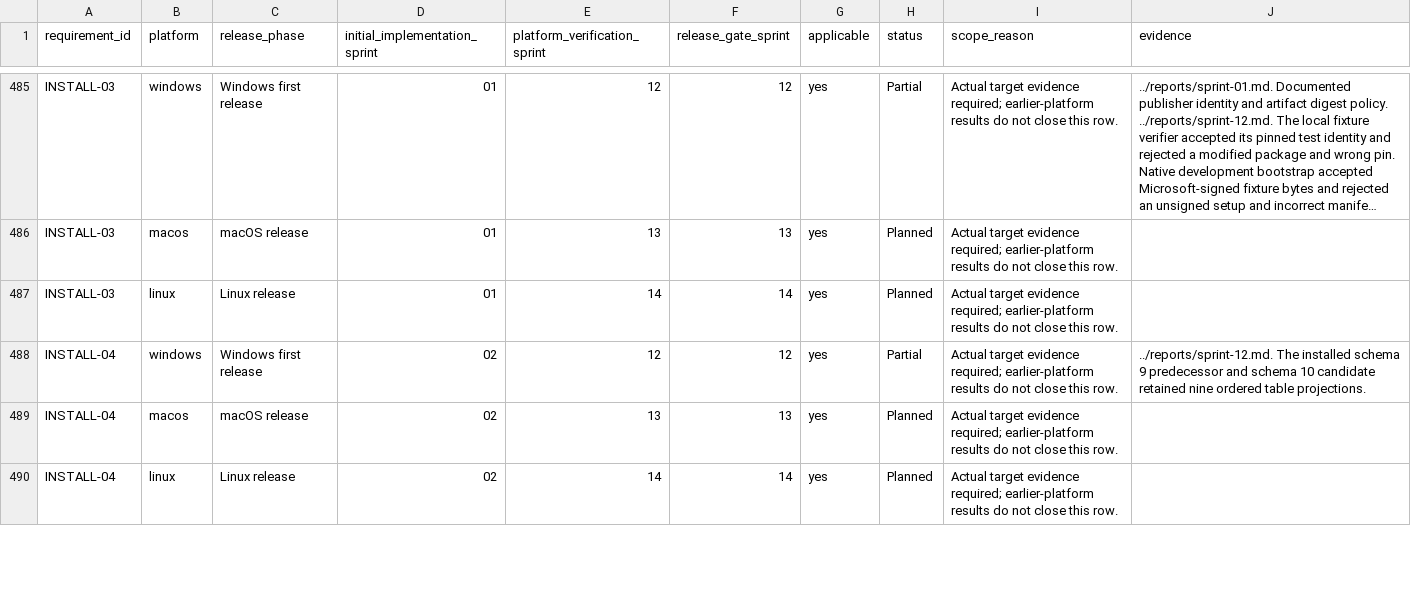
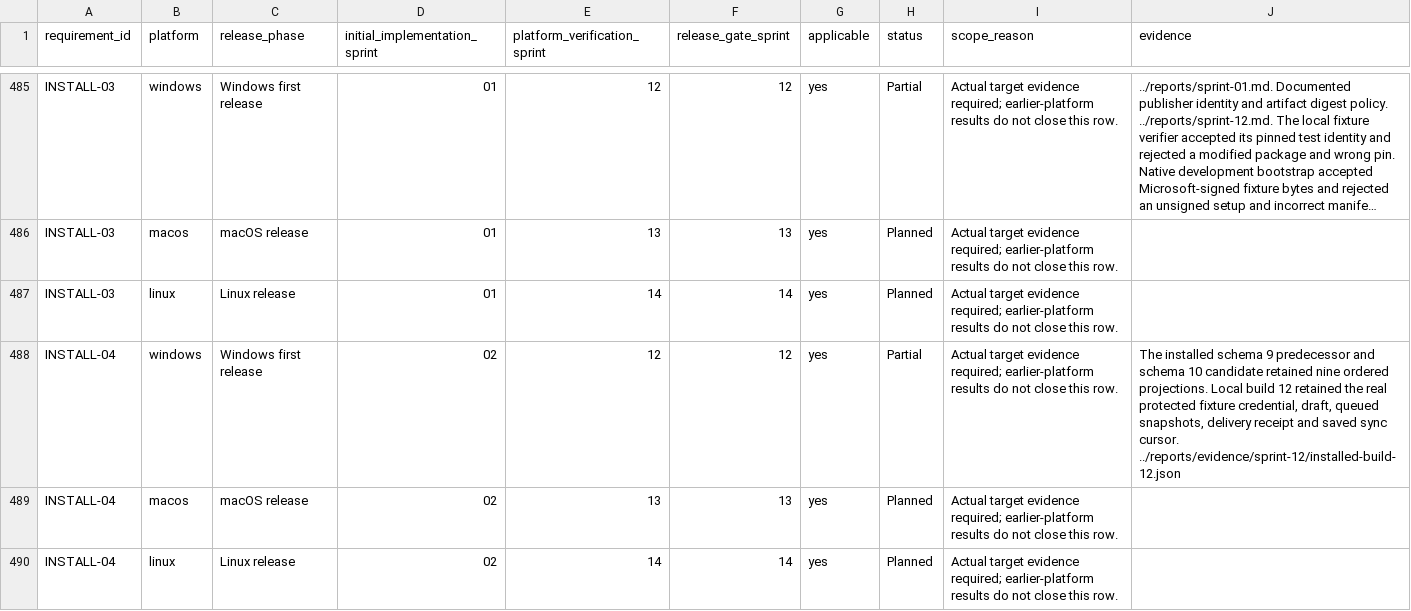
Before and after one commit to joshmarkovic/threadline, a CSV file: docs/spec/requirement_platform_traceability.csv, drawn as a sheet; only a part is shown, gaps mark what is left out; long unchanged cells end in …; the diff covers the shown part only.

Commit message:
Record retained Windows build 12 [skip ci]
Track the installed cleanup, upgrade and resume results alongside the
earlier partial reader run so both can be reproduced.

```diff
--- a/docs/spec/requirement_platform_traceability.csv
+++ b/docs/spec/requirement_platform_traceability.csv
@@ -487,3 +487,3 @@ INSTALL-03,macos,macOS release,01,13,13,yes,Planned,Actual target evidence requi
 INSTALL-03,linux,Linux release,01,14,14,yes,Planned,Actual target evidence required; earlier-platform results do not close this row.,
-INSTALL-04,windows,Windows first release,02,12,12,yes,Partial,Actual target evidence required; earlier-platform results do not close this row.,../reports/sprint-12.md. The installed schema 9 predecessor and schema 10 candidate retained nine ordered table projections.
+INSTALL-04,windows,Windows first release,02,12,12,yes,Partial,Actual target evidence required; earlier-platform results do not close this row.,"The installed schema 9 predecessor and schema 10 candidate retained nine ordered projections. Local build 12 retained the real protected fixture credential, draft, queued snapshots, delivery receipt and saved sync cursor. ../reports/evidence/sprint-12/installed-build-12.json"
 INSTALL-04,macos,macOS release,02,13,13,yes,Planned,Actual target evidence required; earlier-platform results do not close this row.,
```
Also changed, not shown: 2 edited cells elsewhere in this file, docs/spec/acceptance_platform_traceability.csv, docs/spec/acceptance_traceability.csv, 5 other files.
